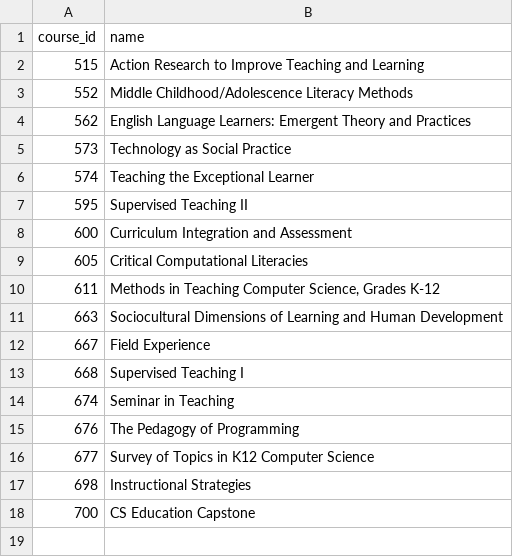
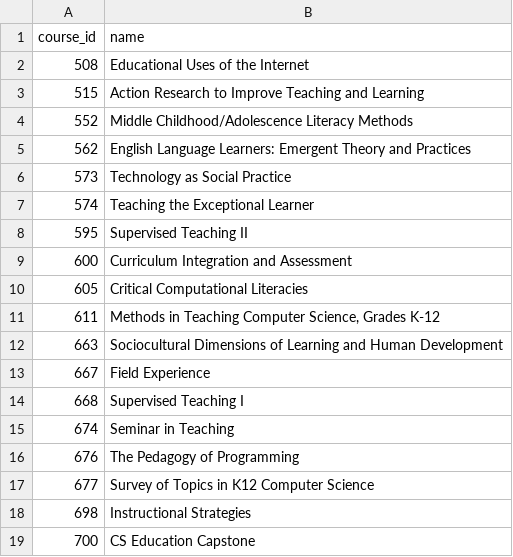
Before and after one commit to cproctor/ub-cs-education-handbook, a CSV file: data/courses.csv, drawn as a sheet.

Commit message:
Updated dynamic data

```diff
--- a/data/courses.csv
+++ b/data/courses.csv
@@ -1,2 +1,3 @@
 course_id,name
+508,Educational Uses of the Internet
 515,Action Research to Improve Teaching and Learning
```
Also changed, not shown: 1 other file.
